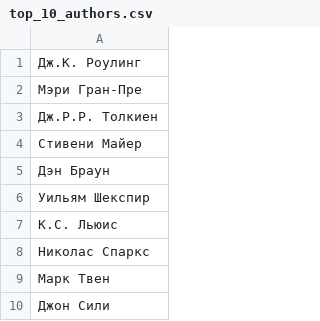
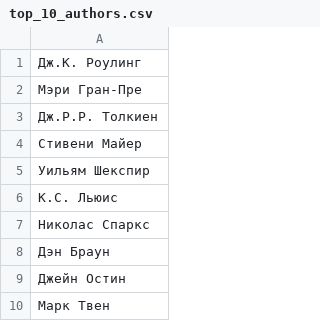
Before and after one commit to RostislavShishmarev/Megapolis, a CSV file: top_10_authors.csv, drawn as a sheet.

```diff
--- a/top_10_authors.csv
+++ b/top_10_authors.csv
@@ -4,3 +4,2 @@
 Стивени Майер
-Дэн Браун
 Уильям Шекспир
@@ -8,3 +7,4 @@
 Николас Спаркс
+Дэн Браун
+Джейн Остин
 Марк Твен
-Джон Сили
```
Also changed, not shown: 5 other files.
